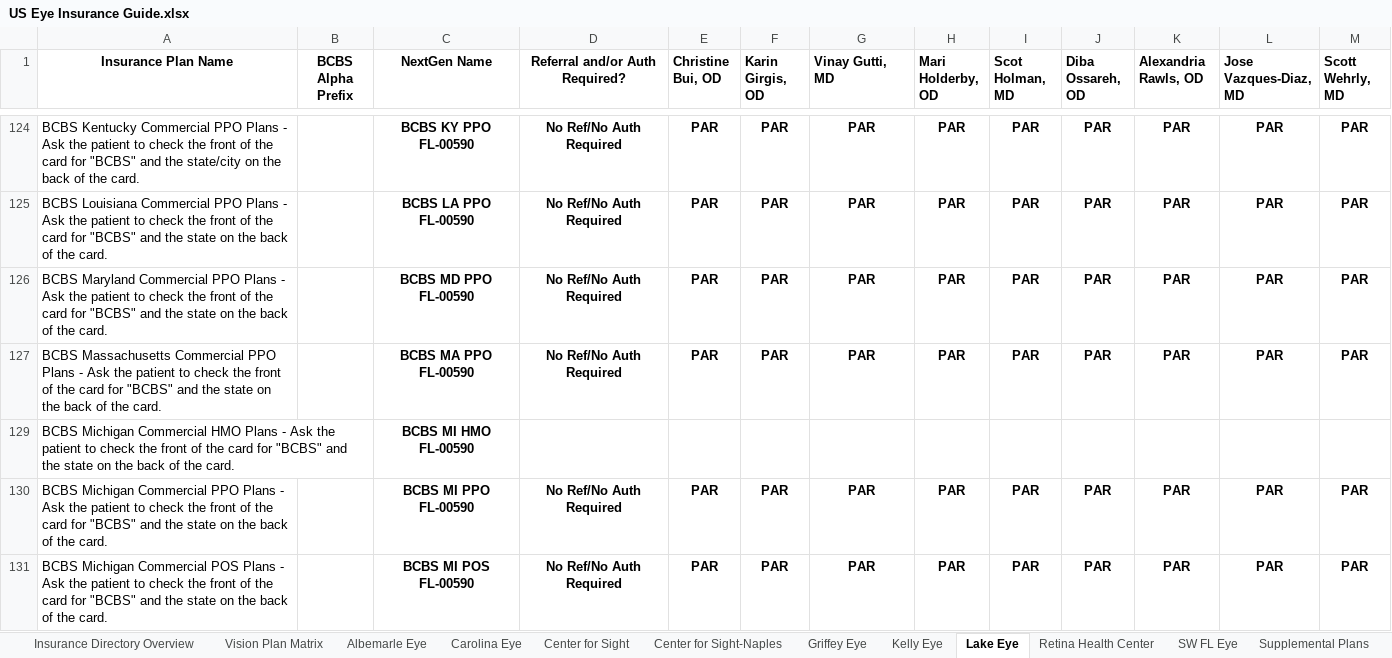
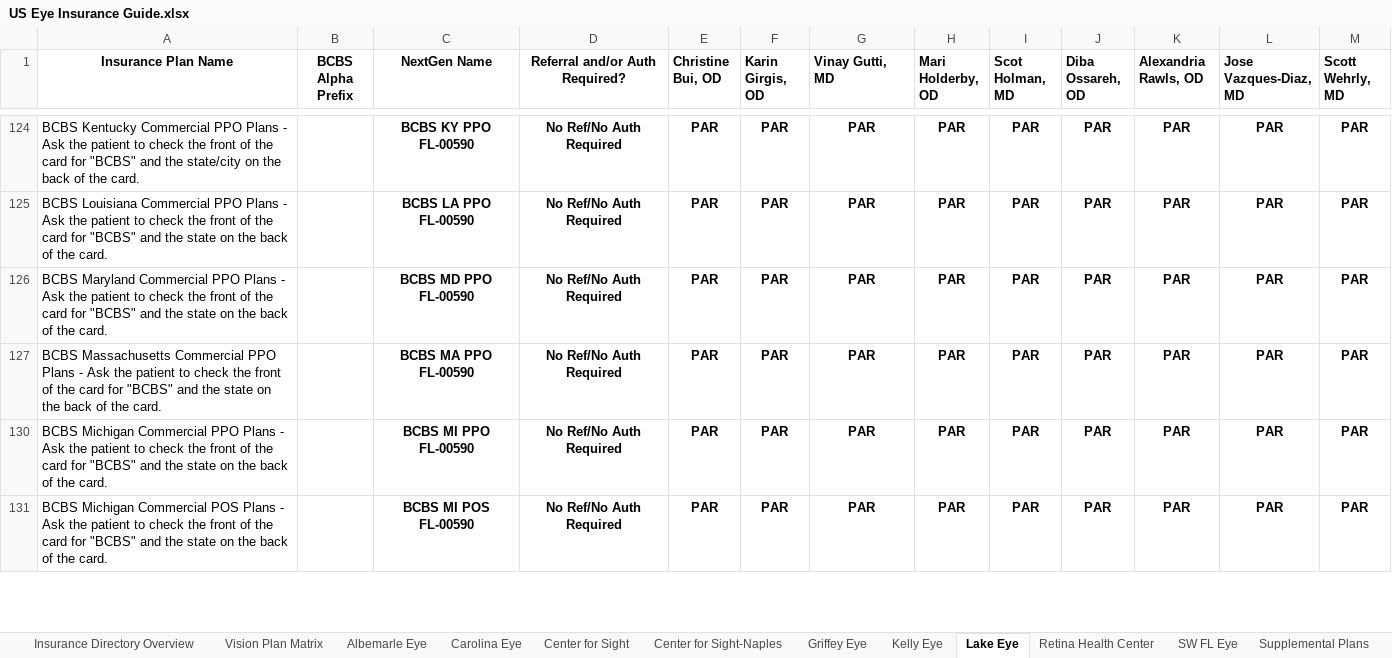
Before and after one commit to wak1616/PAC, an Excel workbook: US Eye Insurance Guide.xlsx, sheet Lake Eye, drawn as a sheet; only a part is shown, gaps mark what is left out; values as stored, in another font and other column widths than the file's, no borders; conditional formats not drawn; removed rows and columns are numbered as before the commit, all else as after; the diff covers the shown part only; the diff names each change by its address in the sheet, - before the commit and + after, or states it on an @@ line.

```diff
--- a/US Eye Insurance Guide.xlsx (sheet Lake Eye)
+++ b/US Eye Insurance Guide.xlsx (sheet Lake Eye)
@@ row 129 hidden: BCBS Michigan Commercial HMO Plans - Ask the patient to check the front of the card for "BCBS" and the state on the back of the card. |  | BCBS MI HMO FL-00590 @@
```
Also changed, not shown: 1 added row, 1 removed row, 6 hidden or unhidden rows and 1 edited cell elsewhere in this sheet, sheet Center for Sight, sheet SW FL Eye, sheet MEC-ASC, sheet Center for Sight-Naples, sheet LSC-ASC, sheet SFSC-ASC, 4 more sheets.
